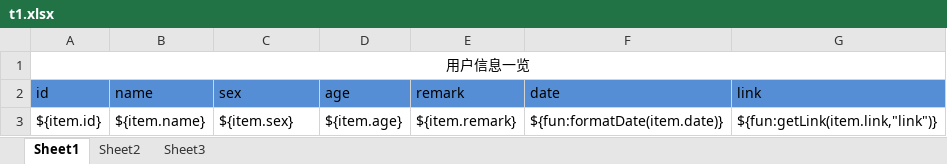
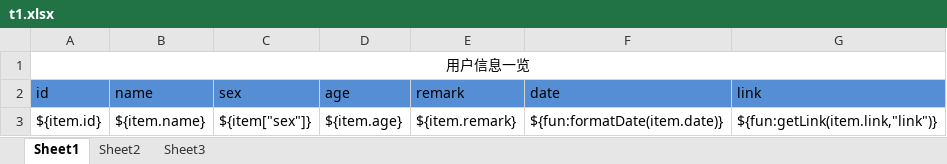
Before and after one commit to MarrGanis/jxlspoi-demo, an Excel workbook: src/main/resources/jxls/t1.xlsx, sheet Sheet1, drawn as a sheet; values as stored, in another font and other column widths than the file's, no borders; the diff names each change by its address in the sheet, - before the commit and + after, or states it on an @@ line.

```diff
--- a/src/main/resources/jxls/t1.xlsx (sheet Sheet1)
+++ b/src/main/resources/jxls/t1.xlsx (sheet Sheet1)
-C3 (sex): ${item.sex}
+C3 (sex): ${item["sex"]}
```
Also changed, not shown: 2 other files.
